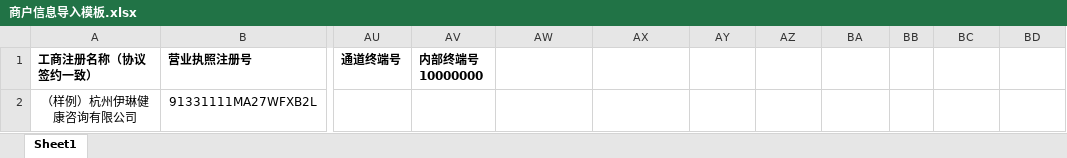
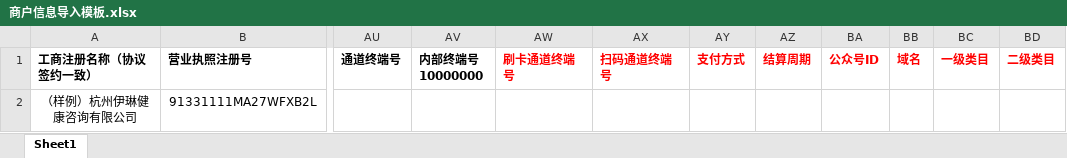
Before and after one commit to guqufen/gradle2.1Demo, an Excel workbook: fnsco-war-web/src/main/webapp/template/商户信息导入模板.xlsx, sheet Sheet1, drawn as a sheet; only a part is shown, gaps mark what is left out; values as stored, in another font and other column widths than the file's, no borders; the diff names each change by its address in the sheet, - before the commit and + after, or states it on an @@ line.

```diff
--- a/fnsco-war-web/src/main/webapp/template/商户信息导入模板.xlsx (sheet Sheet1)
+++ b/fnsco-war-web/src/main/webapp/template/商户信息导入模板.xlsx (sheet Sheet1)
-AW1: (empty)
+AW1: 刷卡通道终端号
-AX1: (empty)
+AX1: 扫码通道终端号
-AY1: (empty)
+AY1: 支付方式
-AZ1: (empty)
+AZ1: 结算周期
-BA1: (empty)
+BA1: 公众号ID
-BB1: (empty)
+BB1: 域名
-BC1: (empty)
+BC1: 一级类目
-BD1: (empty)
+BD1: 二级类目
```
Also changed, not shown: 6 other files.
